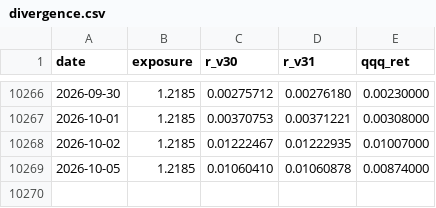
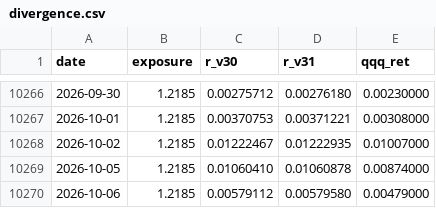
Before and after one commit to marty21gt/fragility-monitor, a CSV file: divergence.csv, drawn as a sheet; only a part is shown, gaps mark what is left out; the diff names each change by its address in the sheet, - before the commit and + after, or states it on an @@ line.

Commit message:
Update divergence log 2026-10-07

```diff
--- a/divergence.csv
+++ b/divergence.csv
+row 10270: 2026-10-06 | 1.2185 | 0.00579112 | 0.00579580 | 0.00479000
```
